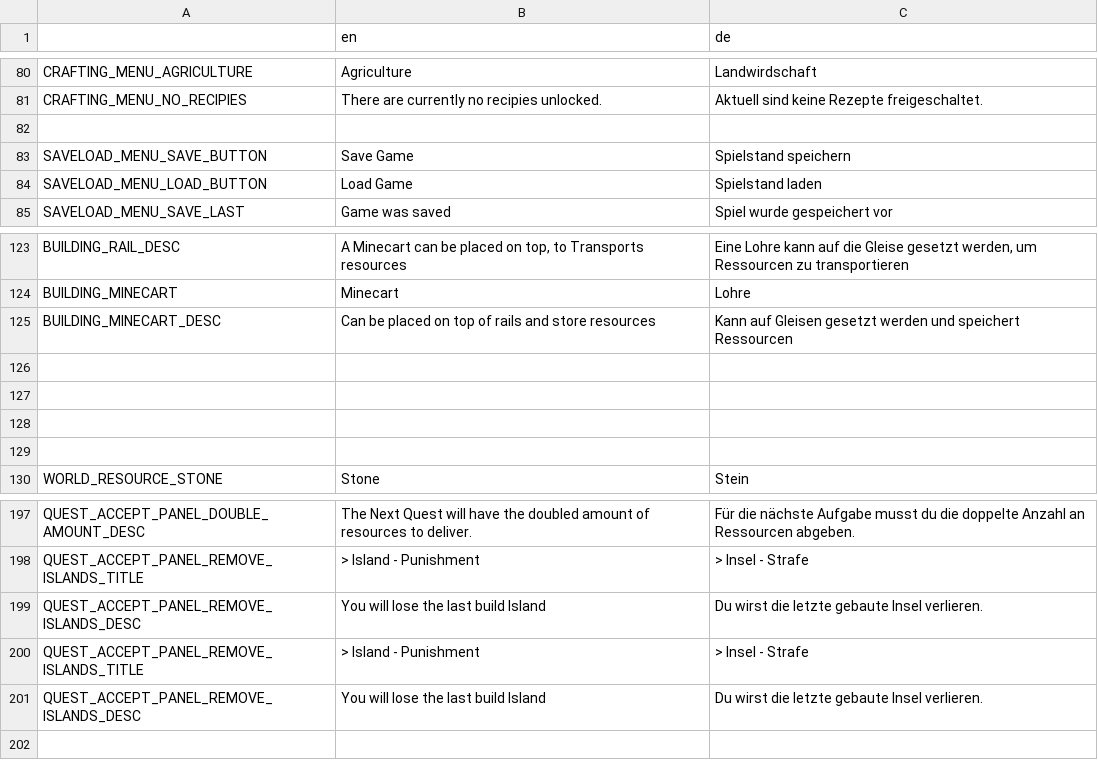
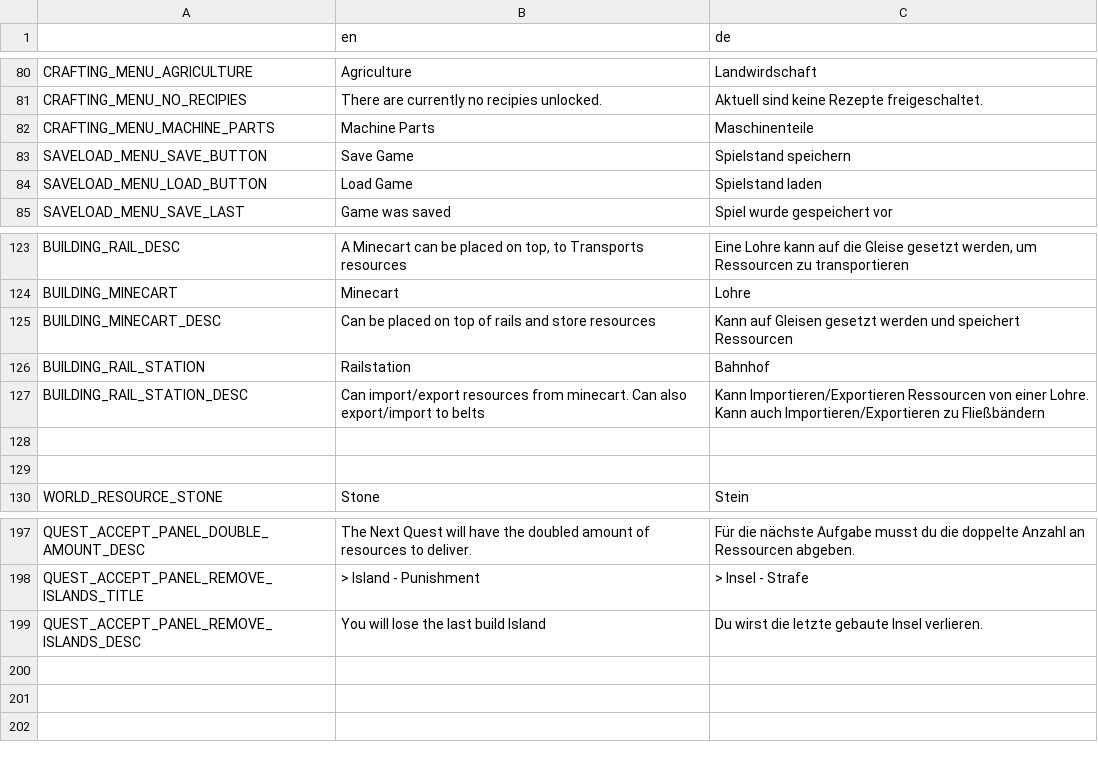
Before and after one commit to LSXAC/Whispering_Island, a CSV file: Whispering Life Data/Translation/Whispering Island - Translationscript - Sheet1.csv, drawn as a sheet; only a part is shown, gaps mark what is left out; the diff names each change by its address in the sheet, - before the commit and + after, or states it on an @@ line.

```diff
--- a/Whispering Life Data/Translation/Whispering Island - Translationscript - Sheet1.csv
+++ b/Whispering Life Data/Translation/Whispering Island - Translationscript - Sheet1.csv
-row 82: (empty)
+row 82: CRAFTING_MENU_MACHINE_PARTS | Machine Parts | Maschinenteile
-row 126: (empty)
+row 126: BUILDING_RAIL_STATION | Railstation | Bahnhof
-row 127: (empty)
+row 127: BUILDING_RAIL_STATION_DESC | Can import/export resources from minecart. Can also export/import to belts | Kann Importieren/Exportieren Ressourcen von einer Lohre. Kann auch Importieren/Exportieren zu Fließbändern
-row 200: QUEST_ACCEPT_PANEL_REMOVE_ISLANDS_TITLE | > Island - Punishment | > Insel - Strafe
+row 200: (empty)
-row 201: QUEST_ACCEPT_PANEL_REMOVE_ISLANDS_DESC | You will lose the last build Island | Du wirst die letzte gebaute Insel verlieren.
+row 201: (empty)
```
Also changed, not shown: Whispering Life Data/Translation/Item Translationscript.csv, 22 other files.
